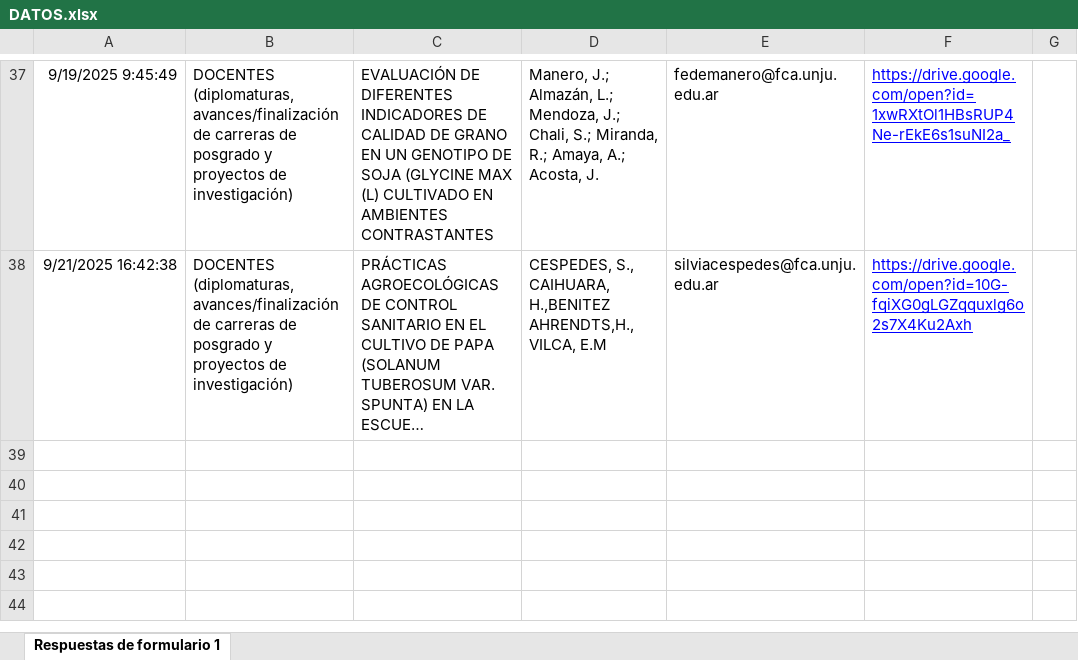
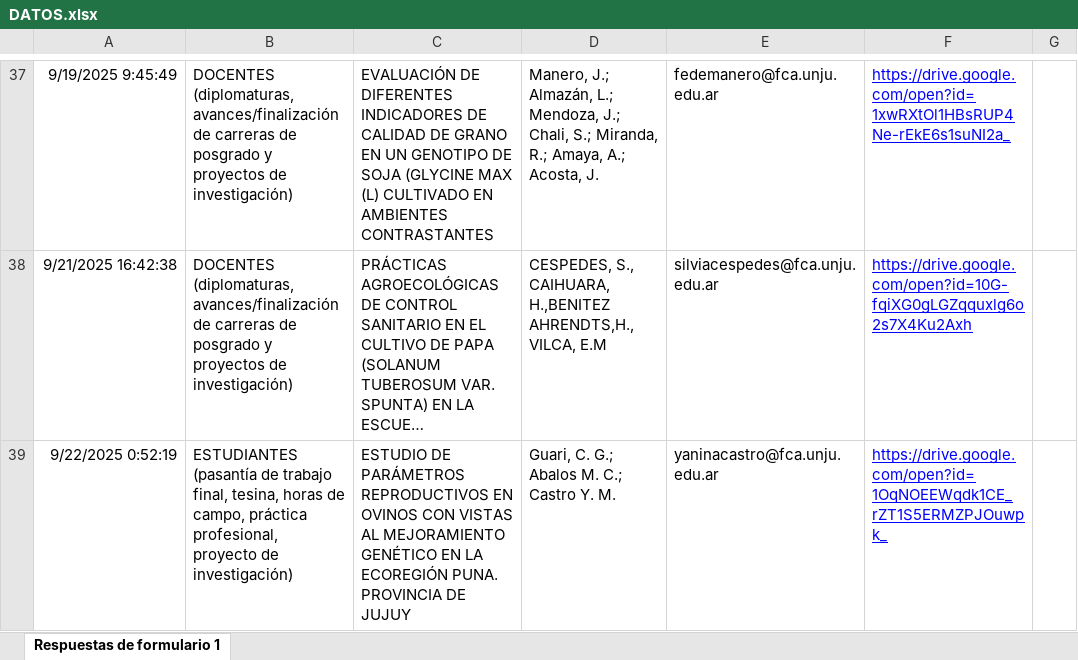
Before and after one commit to juanMaSolisJujuy/POSTERS_JIA_FCAUNJU_2025, an Excel workbook: FORMULARIO/DATOS.xlsx, sheet Respuestas de formulario 1, drawn as a sheet; only a part is shown, gaps mark what is left out; long unchanged cells end in …; values as stored, in another font and other column widths than the file's, no borders; charts and pictures and table styles not drawn; the diff names each change by its address in the sheet, - before the commit and + after, or states it on an @@ line.

```diff
--- a/FORMULARIO/DATOS.xlsx (sheet Respuestas de formulario 1)
+++ b/FORMULARIO/DATOS.xlsx (sheet Respuestas de formulario 1)
+row 39: 9/22/2025 0:52:19 | ESTUDIANTES (pasantía de trabajo final, tesina, horas de campo, práctica profesional, proyecto de investigación) | ESTUDIO DE PARÁMETROS REPRODUCTIVOS EN OVINOS CON VISTAS AL MEJORAMIENTO GENÉTICO EN LA ECOREGIÓN PUNA. PROVINCIA DE JUJUY | Guari, C. G.; Abalos M. C.; Castro Y. M. | yaninacastro@fca.unju.edu.ar | https://drive.google.com/open?id=1OqNOEEWqdk1CE_rZT1S5ERMZPJOuwpk_
```
Also changed, not shown: 7 other files.
